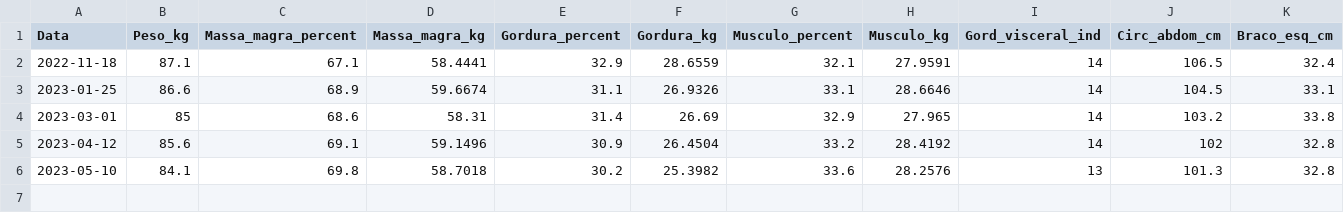
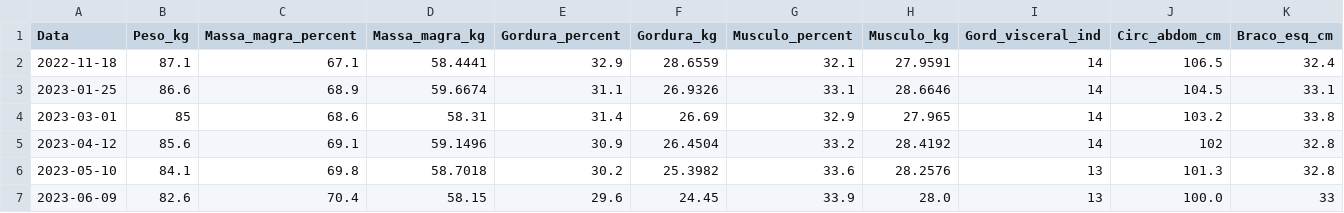
Before and after one commit to rafaelschena/fitness_evolution, a CSV file: dados_nutri.csv, drawn as a sheet; only a part is shown; rows hold the shown columns only; the diff names each change by its address in the sheet, - before the commit and + after, or states it on an @@ line.

Commit message:
Dados atualizados

```diff
--- a/dados_nutri.csv
+++ b/dados_nutri.csv
+row 7: 2023-06-09 | 82.6 | 70.4 | 58.15 | 29.6 | 24.45 | 33.9 | 28.0 | 13 | 100.0 | 33
```
